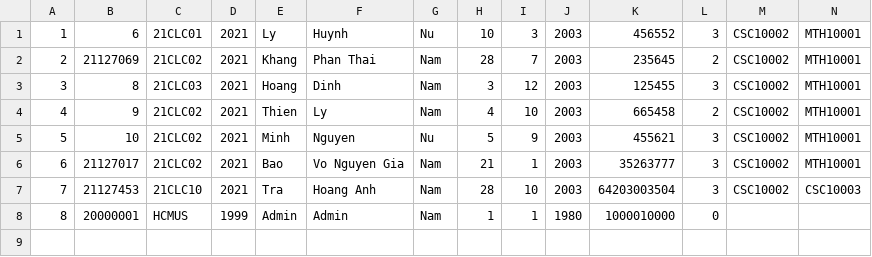
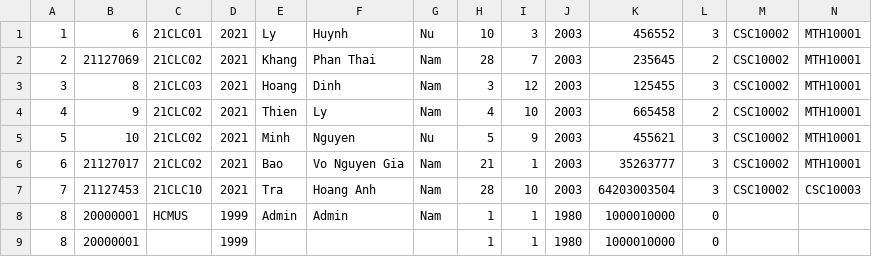
Before and after one commit to 21127017/CS10002-21CLC10-21127017, a CSV file: Project/Project/student.csv, drawn as a sheet; only a part is shown; rows hold the shown columns only; the diff names each change by its address in the sheet, - before the commit and + after, or states it on an @@ line.

```diff
--- a/Project/Project/student.csv
+++ b/Project/Project/student.csv
+row 9: 8 | 20000001 |  | 1999 |  |  |  | 1 | 1 | 1980 | 1000010000 | 0
```
Also changed, not shown: Project/Project/subject.csv, 2 other files.
